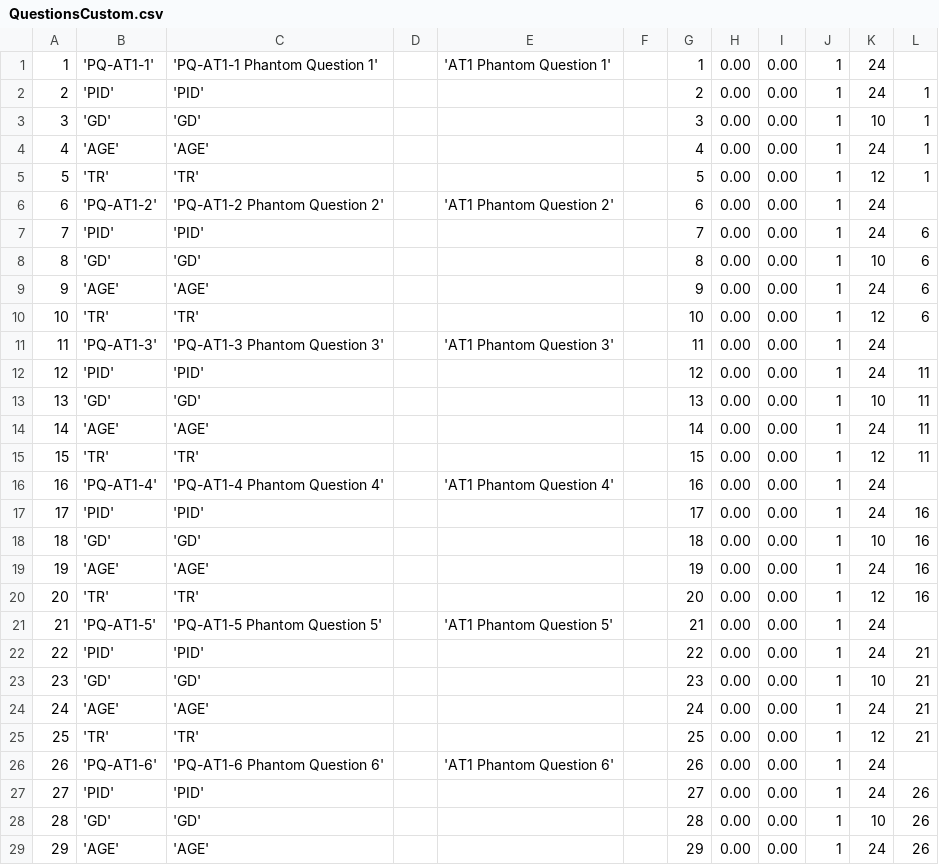
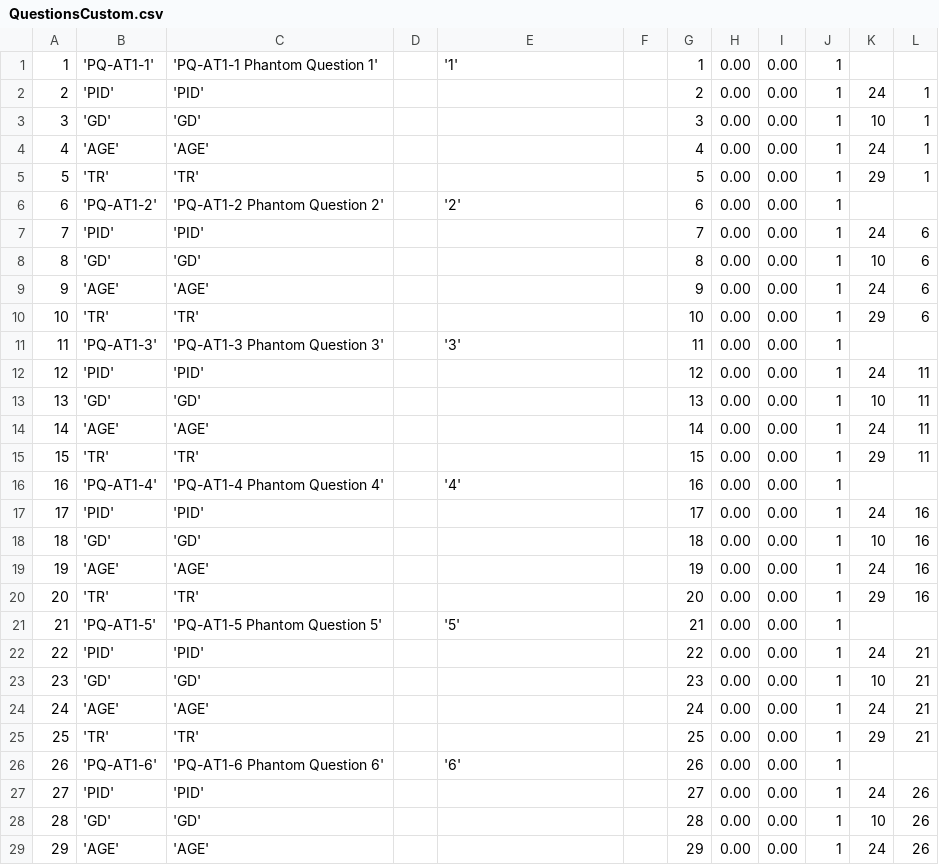
Before and after one commit to EyeSeeTea/malariapp, a CSV file: app/src/main/assets/QuestionsCustom.csv, drawn as a sheet; only a part is shown; the diff covers the shown part only.

Commit message:
finish custom layout data population

```diff
--- a/app/src/main/assets/QuestionsCustom.csv
+++ b/app/src/main/assets/QuestionsCustom.csv
@@ -1,2 +1,2 @@
-1;'PQ-AT1-1';'PQ-AT1-1 Phantom Question 1';;'AT1 Phantom Question 1';;1;0.00;0.00;1;24;
+1;'PQ-AT1-1';'PQ-AT1-1 Phantom Question 1';;'1';;1;0.00;0.00;1;;
 2;'PID';'PID';;;;2;0.00;0.00;1;24;1
@@ -4,4 +4,4 @@
 4;'AGE';'AGE';;;;4;0.00;0.00;1;24;1
-5;'TR';'TR';;;;5;0.00;0.00;1;12;1
-6;'PQ-AT1-2';'PQ-AT1-2 Phantom Question 2';;'AT1 Phantom Question 2';;6;0.00;0.00;1;24;
+5;'TR';'TR';;;;5;0.00;0.00;1;29;1
+6;'PQ-AT1-2';'PQ-AT1-2 Phantom Question 2';;'2';;6;0.00;0.00;1;;
 7;'PID';'PID';;;;7;0.00;0.00;1;24;6
@@ -9,4 +9,4 @@
 9;'AGE';'AGE';;;;9;0.00;0.00;1;24;6
-10;'TR';'TR';;;;10;0.00;0.00;1;12;6
-11;'PQ-AT1-3';'PQ-AT1-3 Phantom Question 3';;'AT1 Phantom Question 3';;11;0.00;0.00;1;24;
+10;'TR';'TR';;;;10;0.00;0.00;1;29;6
+11;'PQ-AT1-3';'PQ-AT1-3 Phantom Question 3';;'3';;11;0.00;0.00;1;;
 12;'PID';'PID';;;;12;0.00;0.00;1;24;11
@@ -14,4 +14,4 @@
 14;'AGE';'AGE';;;;14;0.00;0.00;1;24;11
-15;'TR';'TR';;;;15;0.00;0.00;1;12;11
-16;'PQ-AT1-4';'PQ-AT1-4 Phantom Question 4';;'AT1 Phantom Question 4';;16;0.00;0.00;1;24;
+15;'TR';'TR';;;;15;0.00;0.00;1;29;11
+16;'PQ-AT1-4';'PQ-AT1-4 Phantom Question 4';;'4';;16;0.00;0.00;1;;
 17;'PID';'PID';;;;17;0.00;0.00;1;24;16
@@ -19,4 +19,4 @@
 19;'AGE';'AGE';;;;19;0.00;0.00;1;24;16
-20;'TR';'TR';;;;20;0.00;0.00;1;12;16
-21;'PQ-AT1-5';'PQ-AT1-5 Phantom Question 5';;'AT1 Phantom Question 5';;21;0.00;0.00;1;24;
+20;'TR';'TR';;;;20;0.00;0.00;1;29;16
+21;'PQ-AT1-5';'PQ-AT1-5 Phantom Question 5';;'5';;21;0.00;0.00;1;;
 22;'PID';'PID';;;;22;0.00;0.00;1;24;21
@@ -24,4 +24,4 @@
 24;'AGE';'AGE';;;;24;0.00;0.00;1;24;21
-25;'TR';'TR';;;;25;0.00;0.00;1;12;21
-26;'PQ-AT1-6';'PQ-AT1-6 Phantom Question 6';;'AT1 Phantom Question 6';;26;0.00;0.00;1;24;
+25;'TR';'TR';;;;25;0.00;0.00;1;29;21
+26;'PQ-AT1-6';'PQ-AT1-6 Phantom Question 6';;'6';;26;0.00;0.00;1;;
 27;'PID';'PID';;;;27;0.00;0.00;1;24;26
```
Also changed, not shown: 90 edited cells elsewhere in this file, 1 other file.
